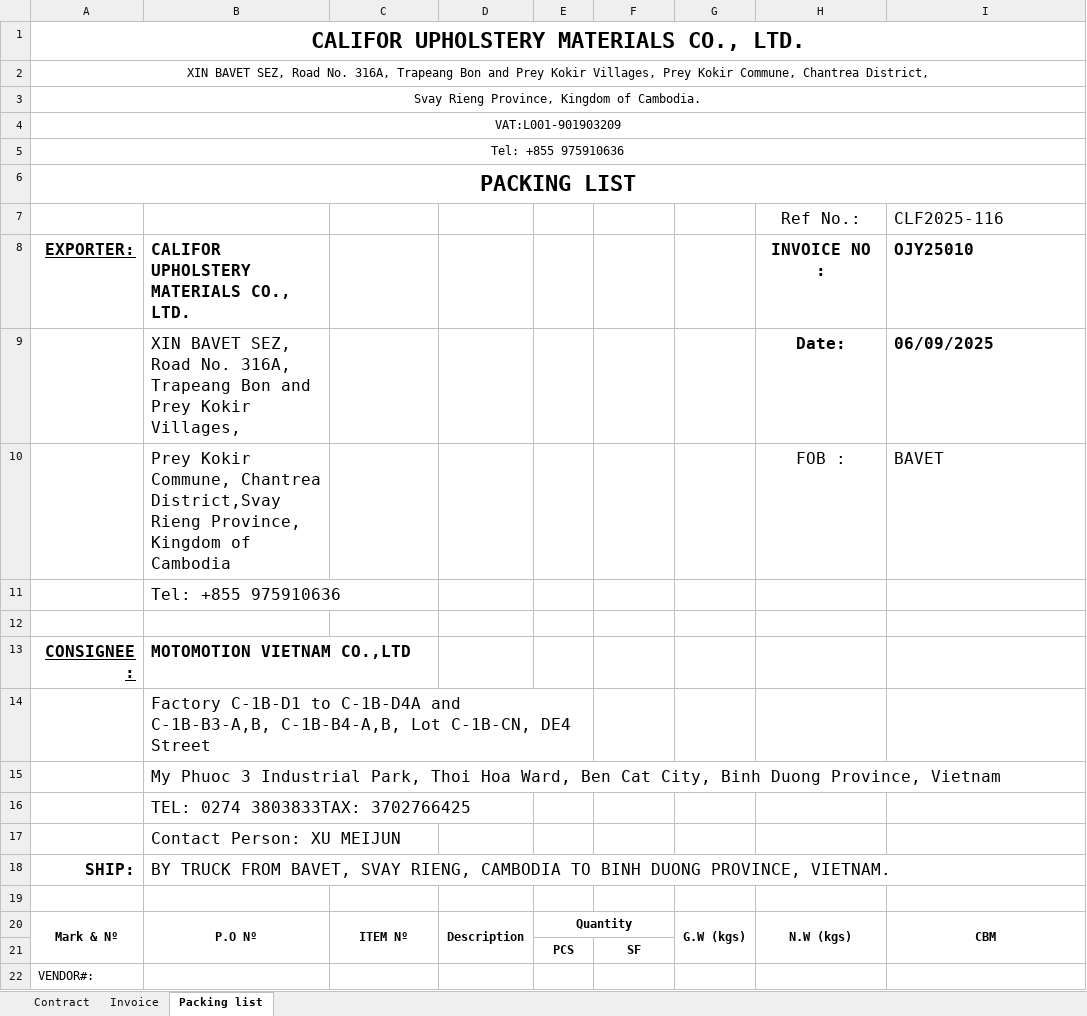
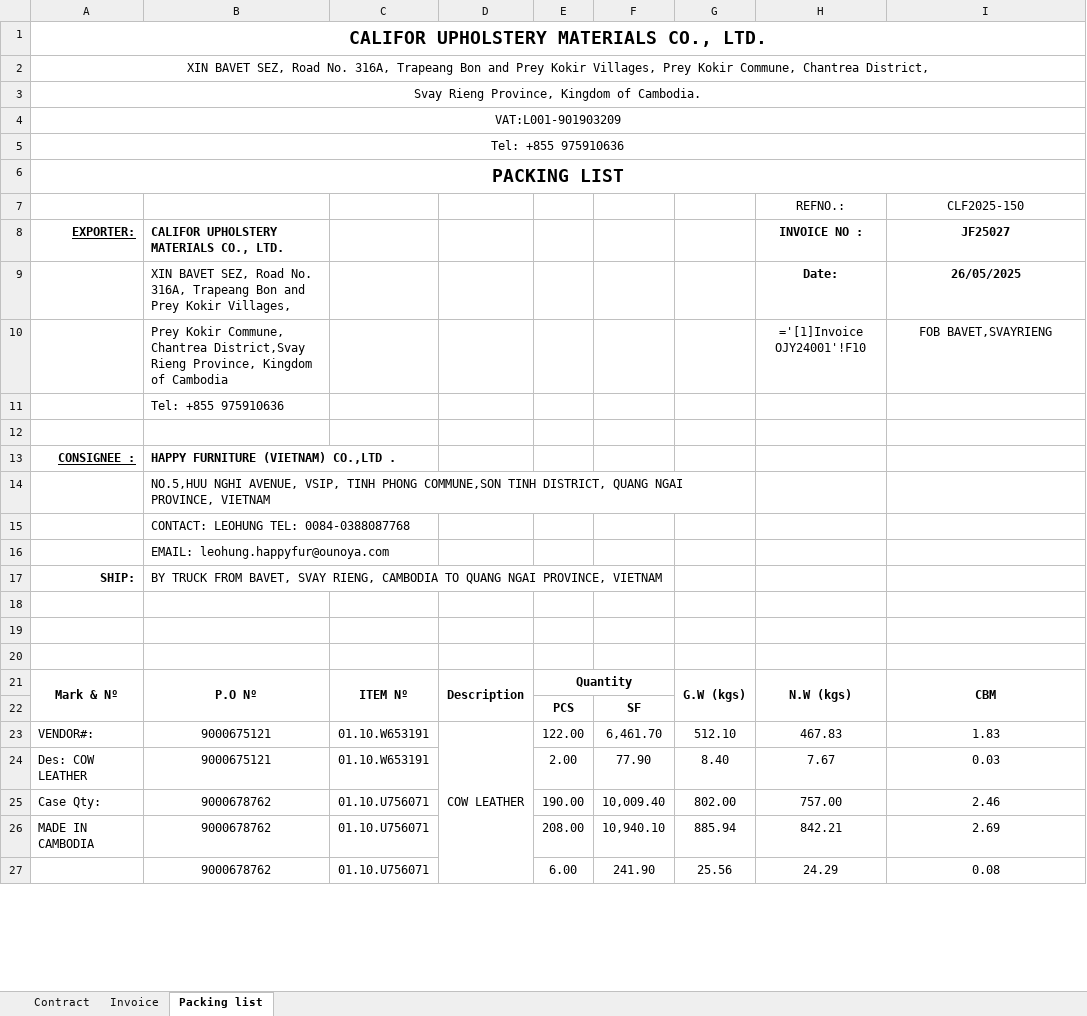
Before and after one commit to GiyoXD/refactor-code, an Excel workbook: result.xlsx, sheet Packing list, drawn as a sheet; only a part is shown; values as stored, in another font and other column widths than the file's, no borders; formulas without a stored value are shown as written; conditional formats not drawn; removed rows and columns are numbered as before the commit, all else as after; the diff covers the shown part only; the diff names each change by its address in the sheet, - before the commit and + after, or states it on an @@ line.

```diff
--- a/result.xlsx (sheet Packing list)
+++ b/result.xlsx (sheet Packing list)
@@ A1 text size: smaller @@
@@ A6 text size: smaller @@
-row 7:  |  |  |  |  |  |  | Ref No.: | CLF2025-116
+row 7:  |  |  |  |  |  |  | REFNO.: | CLF2025-150
@@ A8:B8 text size: smaller @@
@@ H8:I9 text size: smaller @@
-I8: OJY25010
+I8: JF25027
-I8:I9 alignment: left
+I8:I9 alignment: center
@@ B9 text size: smaller @@
-I9: 06/09/2025
+I9: 26/05/2025
-row 10:  | Prey Kokir Commune, Chantrea District,Svay Rieng Province, Kingdom of Cambodia |  |  |  |  |  | FOB : | BAVET
+row 10:  | Prey Kokir Commune, Chantrea District,Svay Rieng Province, Kingdom of Cambodia |  |  |  |  |  | ='[1]Invoice OJY24001'!F10 | FOB BAVET,SVAYRIENG
@@ B11 text size: smaller @@
@@ A13:B13 text size: smaller @@
-B13: MOTOMOTION VIETNAM CO.,LTD
+B13: HAPPY FURNITURE (VIETNAM) CO.,LTD .
-B14: Factory C-1B-D1 to C-1B-D4A and C-1B-B3-A,B, C-1B-B4-A,B, Lot C-1B-CN, DE4 Street
+B14: NO.5,HUU NGHI AVENUE, VSIP, TINH PHONG COMMUNE,SON TINH DISTRICT, QUANG NGAI PROVINCE, VIETNAM
@@ B14:B16 text size: smaller @@
-B14:E14 merged
+B14:G14 merged
-B15: My Phuoc 3 Industrial Park, Thoi Hoa Ward, Ben Cat City, Binh Duong Province, Vietnam
+B15: CONTACT: LEOHUNG TEL: 0084-0388087768
-B16: TEL: 0274 3803833TAX: 3702766425
+B16: EMAIL: leohung.happyfur@ounoya.com
-row 17:  | Contact Person: XU MEIJUN
@@ A17:B17 text size: smaller @@
-B17: …CAMBODIA TO BINH DUONG PROVINCE, VIETNAM.
+B17: …CAMBODIA TO QUANG NGAI PROVINCE, VIETNAM
+row 18: (empty)
+row 19: (empty)
-row 22: VENDOR#:
+row 23: VENDOR#: | 9000675121 | 01.10.W653191 | COW LEATHER | 122.00 | 6,461.70 | 512.10 | 467.83 | 1.83
+row 24: Des: COW LEATHER | 9000675121 | 01.10.W653191 |  | 2.00 | 77.90 | 8.40 | 7.67 | 0.03
+row 25: Case Qty: | 9000678762 | 01.10.U756071 |  | 190.00 | 10,009.40 | 802.00 | 757.00 | 2.46
+row 26: MADE IN CAMBODIA | 9000678762 | 01.10.U756071 |  | 208.00 | 10,940.10 | 885.94 | 842.21 | 2.69
+row 27:  | 9000678762 | 01.10.U756071 |  | 6.00 | 241.90 | 25.56 | 24.29 | 0.08
```
Also changed, not shown: 46 added rows, 39 removed rows, 2 edited cells and merged cells elsewhere in this sheet, sheet Invoice, sheet Contract, charts or pictures, TEMPLATE/MOTO.xlsx, 8 other files.
